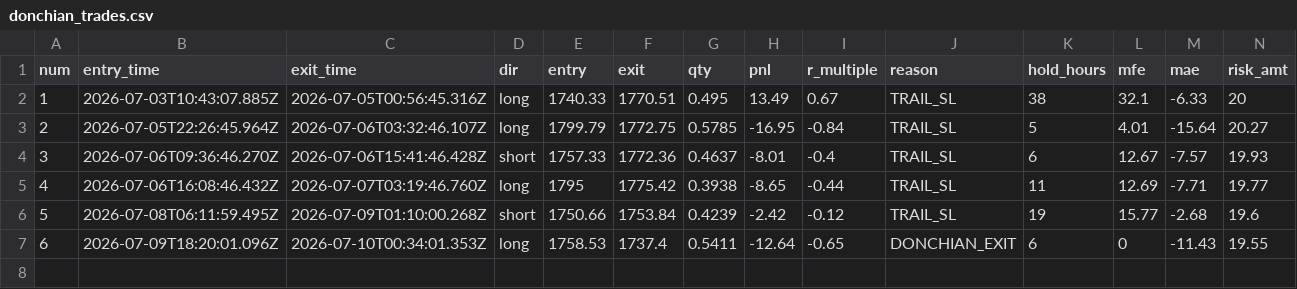
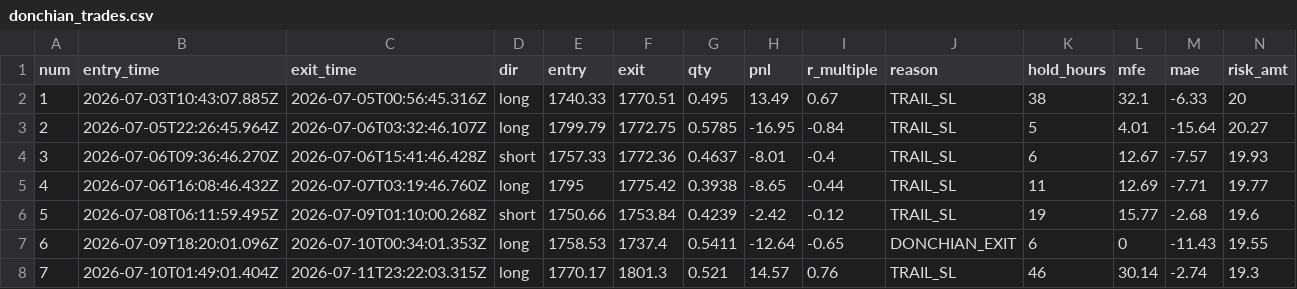
Before and after one commit to upperpulse/Eth-cone-upp, a CSV file: donchian_trades.csv, drawn as a sheet; only a part is shown; rows hold the shown columns only; the diff names each change by its address in the sheet, - before the commit and + after, or states it on an @@ line.

```diff
--- a/donchian_trades.csv
+++ b/donchian_trades.csv
+row 8: 7 | 2026-07-10T01:49:01.404Z | 2026-07-11T23:22:03.315Z | long | 1770.17 | 1801.3 | 0.521 | 14.57 | 0.76 | TRAIL_SL | 46 | 30.14 | -2.74 | 19.3
```
Also changed, not shown: donchian_signals.csv, 2 other files.
